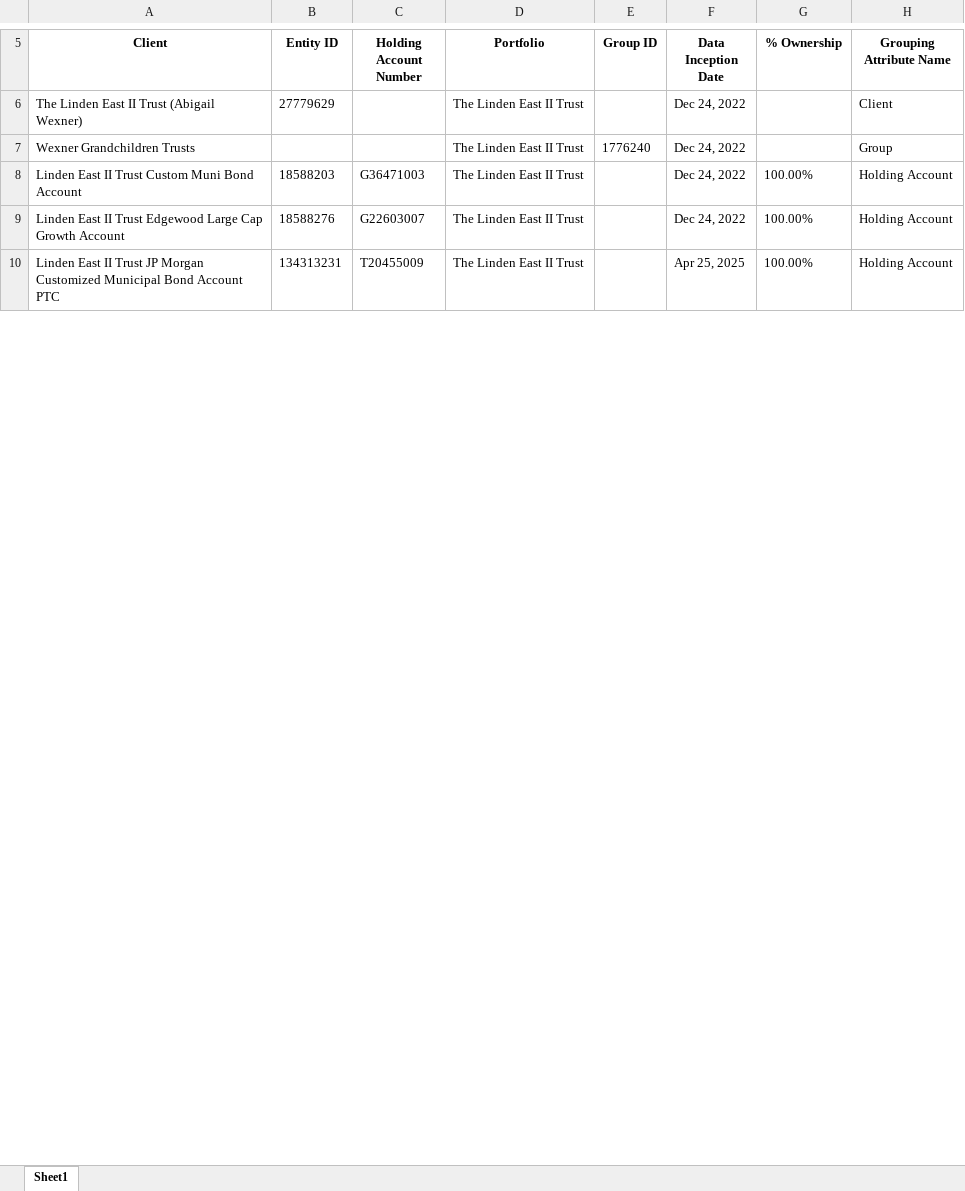
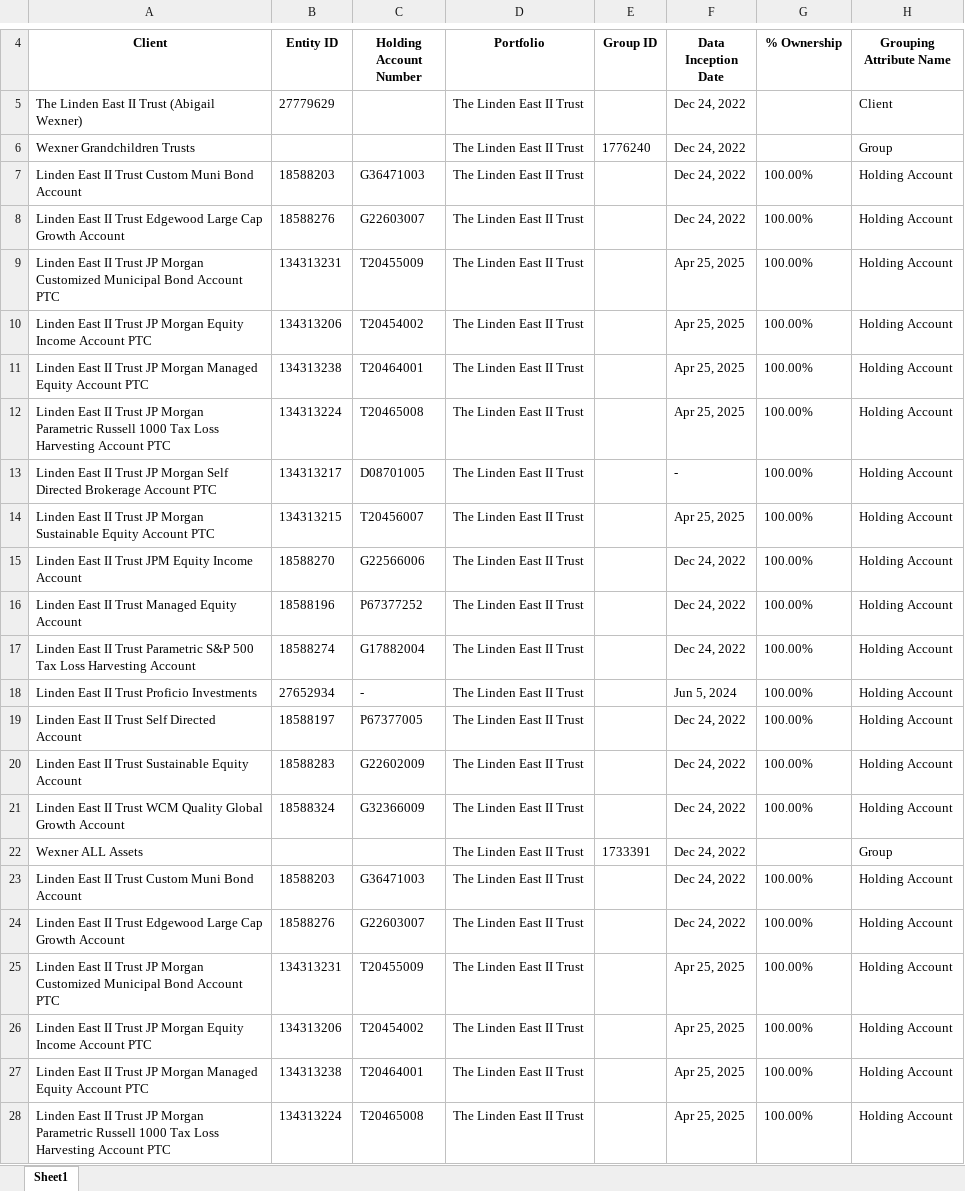
Before and after one commit to opnewman/AntinoriFinancials, an Excel workbook: data/sample_ownership.xlsx, sheet Sheet1, drawn as a sheet; only a part is shown, gaps mark what is left out; values as stored, in another font and other column widths than the file's, no borders; the diff covers the shown part only; the diff names each change by its address in the sheet, - before the commit and + after, or states it on an @@ line.

```diff
--- a/data/sample_ownership.xlsx (sheet Sheet1)
+++ b/data/sample_ownership.xlsx (sheet Sheet1)
+row 10: Linden East II Trust JP Morgan Equity Income Account PTC | 134313206 | T20454002 | The Linden East II Trust |  | Apr 25, 2025 | 100.00% | Holding Account
+row 11: Linden East II Trust JP Morgan Managed Equity Account PTC | 134313238 | T20464001 | The Linden East II Trust |  | Apr 25, 2025 | 100.00% | Holding Account
+row 12: Linden East II Trust JP Morgan Parametric Russell 1000 Tax Loss Harvesting Account PTC | 134313224 | T20465008 | The Linden East II Trust |  | Apr 25, 2025 | 100.00% | Holding Account
+row 13: Linden East II Trust JP Morgan Self Directed Brokerage Account PTC | 134313217 | D08701005 | The Linden East II Trust |  | - | 100.00% | Holding Account
+row 14: Linden East II Trust JP Morgan Sustainable Equity Account PTC | 134313215 | T20456007 | The Linden East II Trust |  | Apr 25, 2025 | 100.00% | Holding Account
+row 15: Linden East II Trust JPM Equity Income Account | 18588270 | G22566006 | The Linden East II Trust |  | Dec 24, 2022 | 100.00% | Holding Account
+row 16: Linden East II Trust Managed Equity Account | 18588196 | P67377252 | The Linden East II Trust |  | Dec 24, 2022 | 100.00% | Holding Account
+row 17: Linden East II Trust Parametric S&P 500 Tax Loss Harvesting Account | 18588274 | G17882004 | The Linden East II Trust |  | Dec 24, 2022 | 100.00% | Holding Account
+row 18: Linden East II Trust Proficio Investments | 27652934 | - | The Linden East II Trust |  | Jun 5, 2024 | 100.00% | Holding Account
+row 19: Linden East II Trust Self Directed Account | 18588197 | P67377005 | The Linden East II Trust |  | Dec 24, 2022 | 100.00% | Holding Account
+row 20: Linden East II Trust Sustainable Equity Account | 18588283 | G22602009 | The Linden East II Trust |  | Dec 24, 2022 | 100.00% | Holding Account
+row 21: Linden East II Trust WCM Quality Global Growth Account | 18588324 | G32366009 | The Linden East II Trust |  | Dec 24, 2022 | 100.00% | Holding Account
+row 22: Wexner ALL Assets |  |  | The Linden East II Trust | 1733391 | Dec 24, 2022 |  | Group
+row 23: Linden East II Trust Custom Muni Bond Account | 18588203 | G36471003 | The Linden East II Trust |  | Dec 24, 2022 | 100.00% | Holding Account
+row 24: Linden East II Trust Edgewood Large Cap Growth Account | 18588276 | G22603007 | The Linden East II Trust |  | Dec 24, 2022 | 100.00% | Holding Account
+row 25: Linden East II Trust JP Morgan Customized Municipal Bond Account PTC | 134313231 | T20455009 | The Linden East II Trust |  | Apr 25, 2025 | 100.00% | Holding Account
+row 26: Linden East II Trust JP Morgan Equity Income Account PTC | 134313206 | T20454002 | The Linden East II Trust |  | Apr 25, 2025 | 100.00% | Holding Account
+row 27: Linden East II Trust JP Morgan Managed Equity Account PTC | 134313238 | T20464001 | The Linden East II Trust |  | Apr 25, 2025 | 100.00% | Holding Account
+row 28: Linden East II Trust JP Morgan Parametric Russell 1000 Tax Loss Harvesting Account PTC | 134313224 | T20465008 | The Linden East II Trust |  | Apr 25, 2025 | 100.00% | Holding Account
```
Also changed, not shown: 151 added rows, 3 removed rows and 4 edited cells elsewhere in this sheet, 3 other files.
